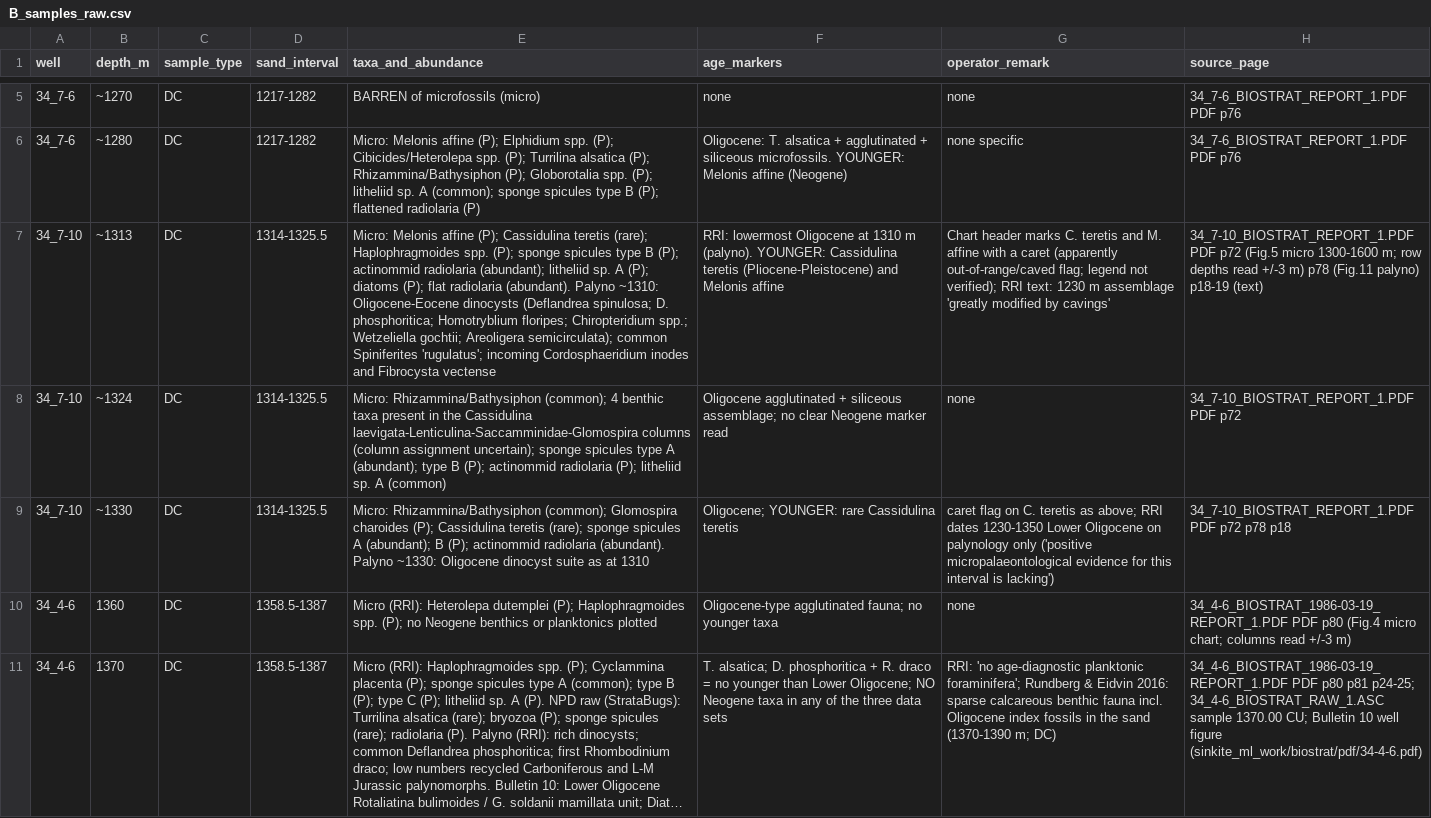
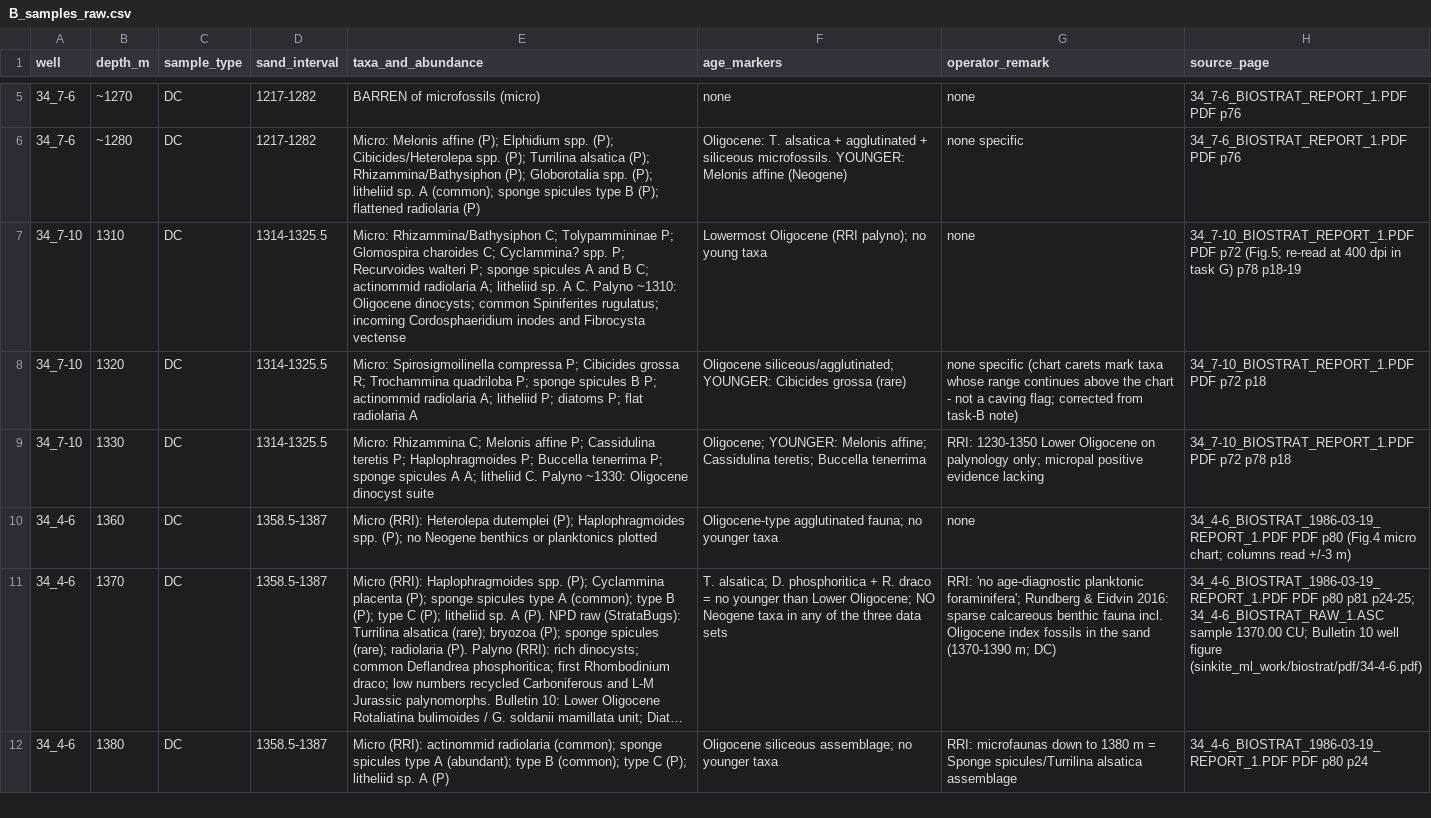
Before and after one commit to GasimMammad/cuttings-lithology-ml, a CSV file: results/v6/B_samples_raw.csv, drawn as a sheet; only a part is shown, gaps mark what is left out; the shorter side is filled out with more unchanged rows; long unchanged cells end in …; removed rows and columns are numbered as before the commit, all else as after; the diff names each change by its address in the sheet, - before the commit and + after, or states it on an @@ line.

Commit message:
v6 closed: G young taxa scattered (cavings); final sinkite verdict written

```diff
--- a/results/v6/B_samples_raw.csv
+++ b/results/v6/B_samples_raw.csv
-row 7: 34_7-10 | ~1313 | DC | 1314-1325.5 | Micro: Melonis affine (P); Cassidulina teretis (rare); Haplophragmoides spp. (P); sponge spicules type B (P); actinommid radiolaria (abundant); litheliid sp. A (P); diatoms (P); flat radiolaria (abundant). Palyno ~1310: Oligocene-Eocene dinocysts (Deflandrea spinulosa; D. phosphoritica; Homotryblium floripes; Chiropteridium spp.; Wetzeliella gochtii; Areoligera semicirculata); common Spiniferites 'rugulatus'; incoming Cordosphaeridium inodes and Fibrocysta vectense | RRI: lowermost Oligocene at 1310 m (palyno). YOUNGER: Cassidulina teretis (Pliocene-Pleistocene) and Melonis affine | Chart header marks C. teretis and M. affine with a caret (apparently out-of-range/caved flag; legend not verified); RRI text: 1230 m assemblage 'greatly modified by cavings' | 34_7-10_BIOSTRAT_REPORT_1.PDF PDF p72 (Fig.5 micro 1300-1600 m; row depths read +/-3 m) p78 (Fig.11 palyno) p18-19 (text)
-B7 (depth_m): ~1324
+B7 (depth_m): 1310
-E7 (taxa_and_abundance): Micro: Rhizammina/Bathysiphon (common); 4 benthic taxa present in the Cassidulina laevigata-Lenticulina-Saccamminidae-Glomospira columns (column assignment uncertain); sponge spicules type A (abundant); type B (P); actinommid radiolaria (P); litheliid sp. A (common)
+E7 (taxa_and_abundance): Micro: Rhizammina/Bathysiphon C; Tolypammininae P; Glomospira charoides C; Cyclammina? spp. P; Recurvoides walteri P; sponge spicules A and B C; actinommid radiolaria A; litheliid sp. A C. Palyno ~1310: Oligocene dinocysts; common Spiniferites rugulatus; incoming Cordosphaeridium inodes and Fibrocysta vectense
-F7 (age_markers): Oligocene agglutinated + siliceous assemblage; no clear Neogene marker read
+F7 (age_markers): Lowermost Oligocene (RRI palyno); no young taxa
-H7 (source_page): …PDF p72
+H7 (source_page): …PDF p72 (Fig.5; re-read at 400 dpi in task G) p78 p18-19
+row 8: 34_7-10 | 1320 | DC | 1314-1325.5 | Micro: Spirosigmoilinella compressa P; Cibicides grossa R; Trochammina quadriloba P; sponge spicules B P; actinommid radiolaria A; litheliid P; diatoms P; flat radiolaria A | Oligocene siliceous/agglutinated; YOUNGER: Cibicides grossa (rare) | none specific (chart carets mark taxa whose range continues above the chart - not a caving flag; corrected from task-B note) | 34_7-10_BIOSTRAT_REPORT_1.PDF PDF p72 p18
-B9 (depth_m): ~1330
+B9 (depth_m): 1330
-E9 (taxa_and_abundance): Micro: Rhizammina/Bathysiphon (common); Glomospira charoides (P); Cassidulina teretis (rare); sponge spicules A (abundant); B (P); actinommid radiolaria (abundant). Palyno ~1330: Oligocene dinocyst suite as at 1310
+E9 (taxa_and_abundance): Micro: Rhizammina C; Melonis affine P; Cassidulina teretis P; Haplophragmoides P; Buccella tenerrima P; sponge spicules A A; litheliid C. Palyno ~1330: Oligocene dinocyst suite
-F9 (age_markers): Oligocene; YOUNGER: rare Cassidulina teretis
+F9 (age_markers): Oligocene; YOUNGER: Melonis affine; Cassidulina teretis; Buccella tenerrima
-G9 (operator_remark): caret flag on C. teretis as above; RRI dates 1230-1350 Lower Oligocene on palynology only ('positive micropalaeontological evidence for this interval is lacking')
+G9 (operator_remark): RRI: 1230-1350 Lower Oligocene on palynology only; micropal positive evidence lacking
```
Also changed, not shown: results/v6/B_verdicts.csv, 3 other files.
